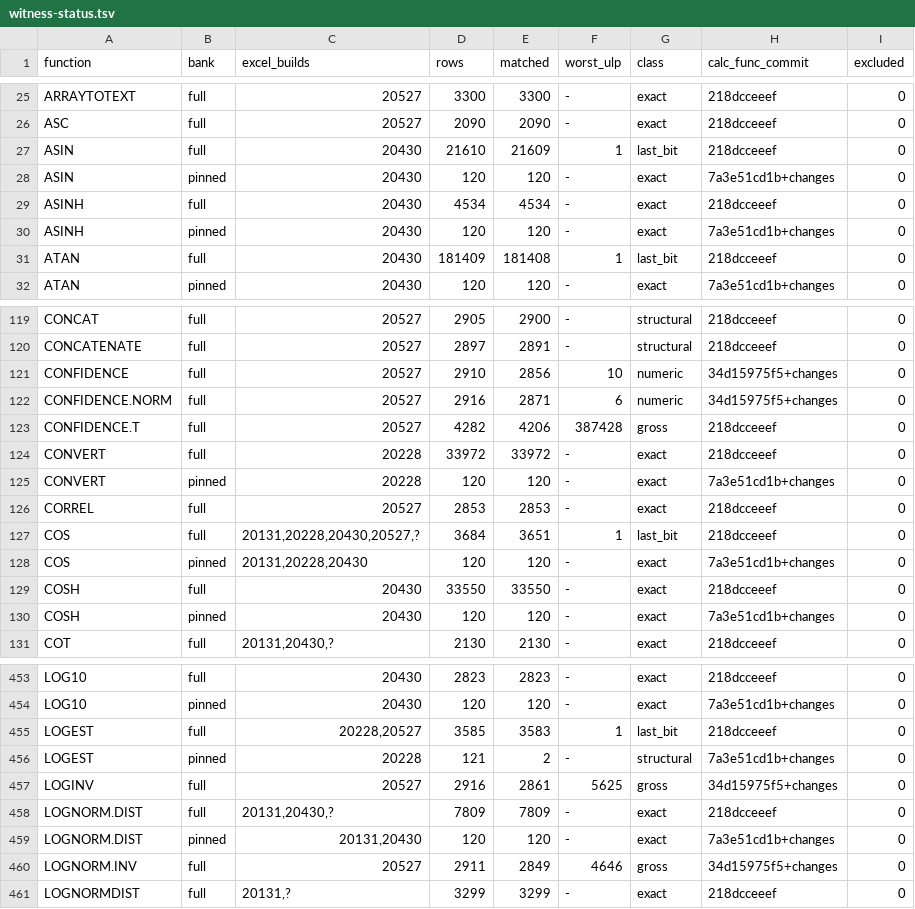
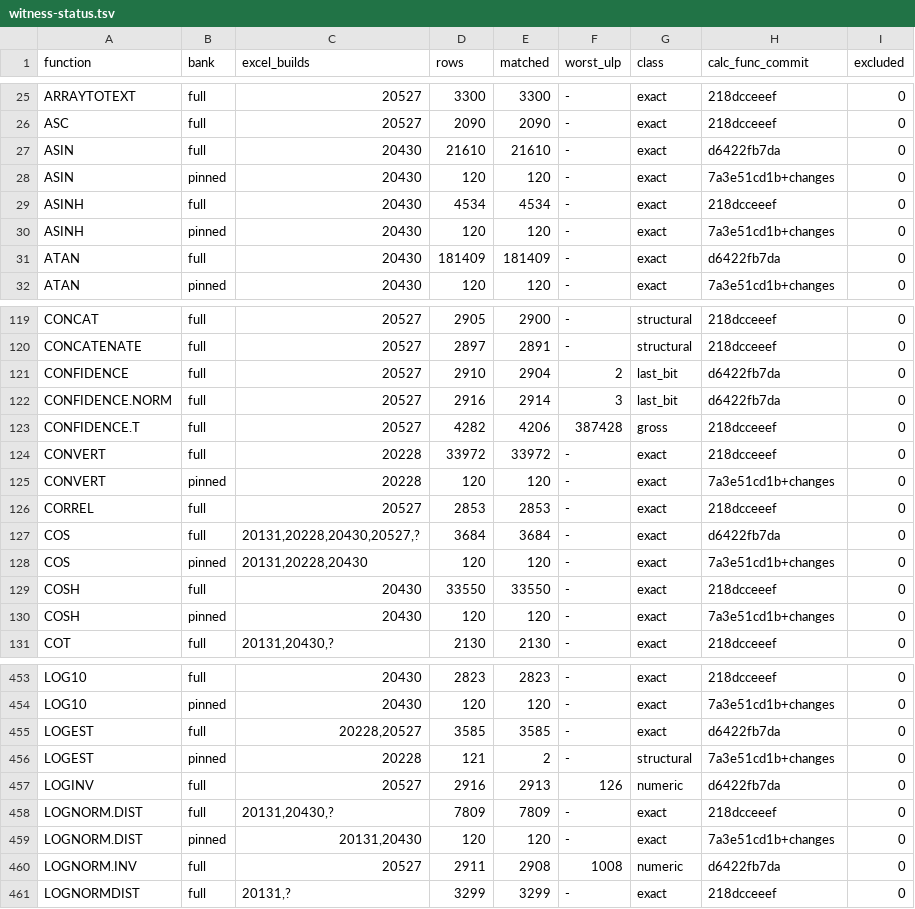
Before and after one commit to DnaCalc/DnaCalc, a TSV file: crates/calc-func/witness-status.tsv, drawn as a sheet; only a part is shown, gaps mark what is left out; the diff covers the shown part only.

```diff
--- a/crates/calc-func/witness-status.tsv
+++ b/crates/calc-func/witness-status.tsv
@@ -26,3 +26,3 @@ ARRAYTOTEXT	full	20527	3300	3300	-	exact	218dcceeef	0
 ASC	full	20527	2090	2090	-	exact	218dcceeef	0
-ASIN	full	20430	21610	21609	1	last_bit	218dcceeef	0
+ASIN	full	20430	21610	21610	-	exact	d6422fb7da	0
 ASIN	pinned	20430	120	120	-	exact	7a3e51cd1b+changes	0
@@ -30,3 +30,3 @@ ASINH	full	20430	4534	4534	-	exact	218dcceeef	0
 ASINH	pinned	20430	120	120	-	exact	7a3e51cd1b+changes	0
-ATAN	full	20430	181409	181408	1	last_bit	218dcceeef	0
+ATAN	full	20430	181409	181409	-	exact	d6422fb7da	0
 ATAN	pinned	20430	120	120	-	exact	7a3e51cd1b+changes	0
@@ -120,4 +120,4 @@ CONCAT	full	20527	2905	2900	-	structural	218dcceeef	0
 CONCATENATE	full	20527	2897	2891	-	structural	218dcceeef	0
-CONFIDENCE	full	20527	2910	2856	10	numeric	34d15975f5+changes	0
-CONFIDENCE.NORM	full	20527	2916	2871	6	numeric	34d15975f5+changes	0
+CONFIDENCE	full	20527	2910	2904	2	last_bit	d6422fb7da	0
+CONFIDENCE.NORM	full	20527	2916	2914	3	last_bit	d6422fb7da	0
 CONFIDENCE.T	full	20527	4282	4206	387428	gross	218dcceeef	0
@@ -126,3 +126,3 @@ CONVERT	pinned	20228	120	120	-	exact	7a3e51cd1b+changes	0
 CORREL	full	20527	2853	2853	-	exact	218dcceeef	0
-COS	full	20131,20228,20430,20527,?	3684	3651	1	last_bit	218dcceeef	0
+COS	full	20131,20228,20430,20527,?	3684	3684	-	exact	d6422fb7da	0
 COS	pinned	20131,20228,20430	120	120	-	exact	7a3e51cd1b+changes	0
@@ -454,8 +454,8 @@ LOG10	full	20430	2823	2823	-	exact	218dcceeef	0
 LOG10	pinned	20430	120	120	-	exact	7a3e51cd1b+changes	0
-LOGEST	full	20228,20527	3585	3583	1	last_bit	218dcceeef	0
+LOGEST	full	20228,20527	3585	3585	-	exact	d6422fb7da	0
 LOGEST	pinned	20228	121	2	-	structural	7a3e51cd1b+changes	0
-LOGINV	full	20527	2916	2861	5625	gross	34d15975f5+changes	0
+LOGINV	full	20527	2916	2913	126	numeric	d6422fb7da	0
 LOGNORM.DIST	full	20131,20430,?	7809	7809	-	exact	218dcceeef	0
 LOGNORM.DIST	pinned	20131,20430	120	120	-	exact	7a3e51cd1b+changes	0
-LOGNORM.INV	full	20527	2911	2849	4646	gross	34d15975f5+changes	0
+LOGNORM.INV	full	20527	2911	2908	1008	numeric	d6422fb7da	0
 LOGNORMDIST	full	20131,?	3299	3299	-	exact	218dcceeef	0
```
Also changed, not shown: 116 edited cells elsewhere in this file, 2 other files.
